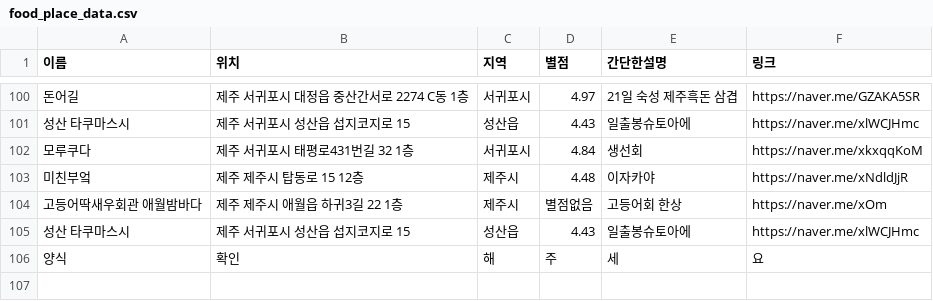
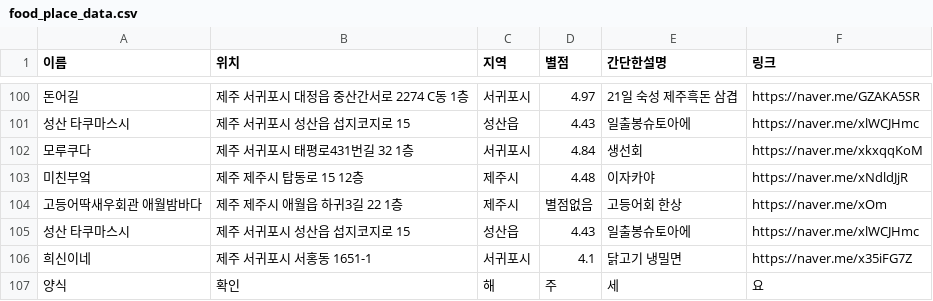
Before and after one commit to OSS-3-MINTAEK/Recomendataion_Place, a CSV file: food_place_data.csv, drawn as a sheet; only a part is shown, gaps mark what is left out; the diff names each change by its address in the sheet, - before the commit and + after, or states it on an @@ line.

Commit message:
Update food_place_data.csv

```diff
--- a/food_place_data.csv
+++ b/food_place_data.csv
+row 106: 희신이네 | 제주 서귀포시 서홍동 1651-1 | 서귀포시 | 4.1 | 닭고기 냉밀면 | https://naver.me/x35iFG7Z
```
